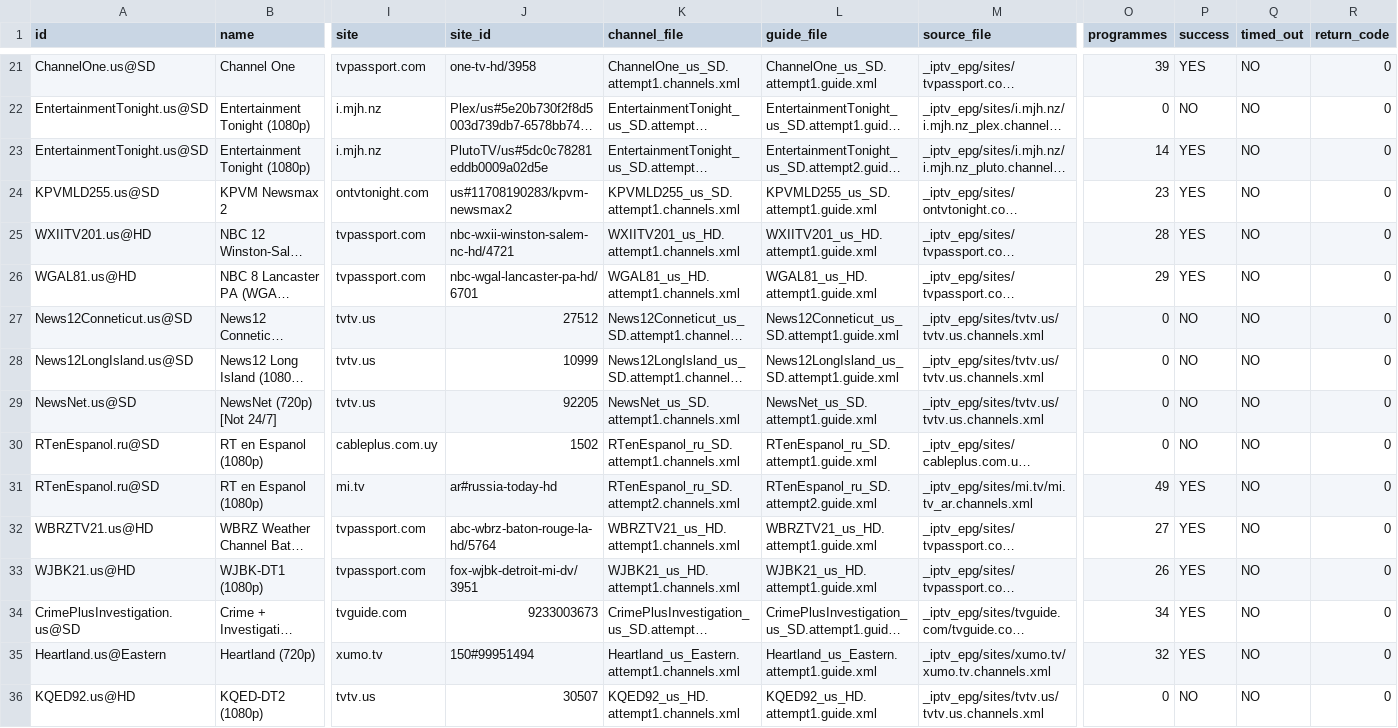
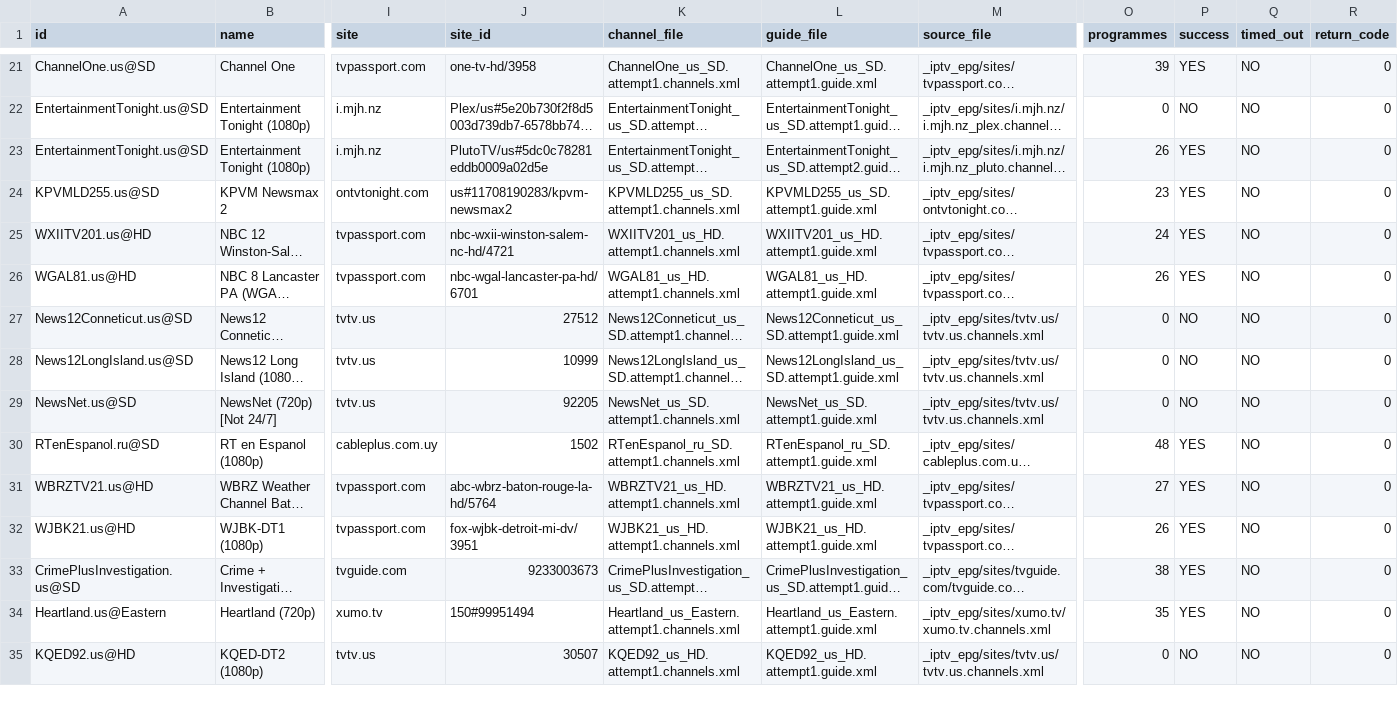
Before and after one commit to andrewsutherland226-netizen/iptv-us-epg, a CSV file: public/v7/attempt_status.csv, drawn as a sheet; only a part is shown, gaps mark what is left out; long unchanged cells end in …; removed rows and columns are numbered as before the commit, all else as after; rows hold the shown columns only; the diff covers the shown part only; the diff names each change by its address in the sheet, - before the commit and + after, or states it on an @@ line.

```diff
--- a/public/v7/attempt_status.csv
+++ b/public/v7/attempt_status.csv
-O23 (programmes): 14
+O23 (programmes): 26
-O25 (programmes): 28
+O25 (programmes): 24
-O26 (programmes): 29
+O26 (programmes): 26
-O30 (programmes): 0
+O30 (programmes): 48
-P30 (success): NO
+P30 (success): YES
-row 31: RTenEspanol.ru@SD | RT en Espanol (1080p) | mi.tv | ar#russia-today-hd | RTenEspanol_ru_SD.attempt2.channels.xml | RTenEspanol_ru_SD.attempt2.guide.xml | _iptv_epg/sites/mi.tv/mi.tv_ar.channels.xml | 49 | YES | NO | 0
-O33 (programmes): 34
+O33 (programmes): 38
-O34 (programmes): 32
+O34 (programmes): 35
```
Also changed, not shown: 23 edited cells elsewhere in this file, public/v10_rescue_report.csv, public/v7/targeted_status.csv, 5 other files.
